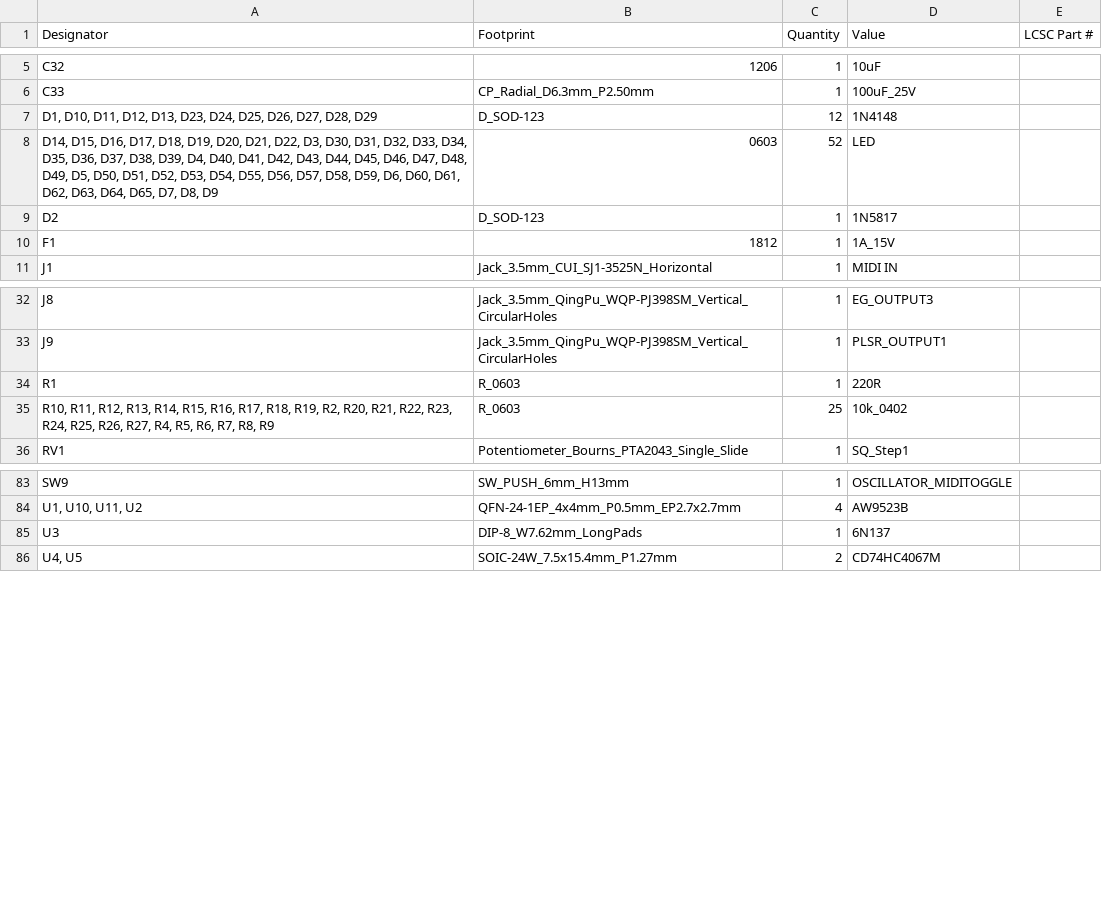
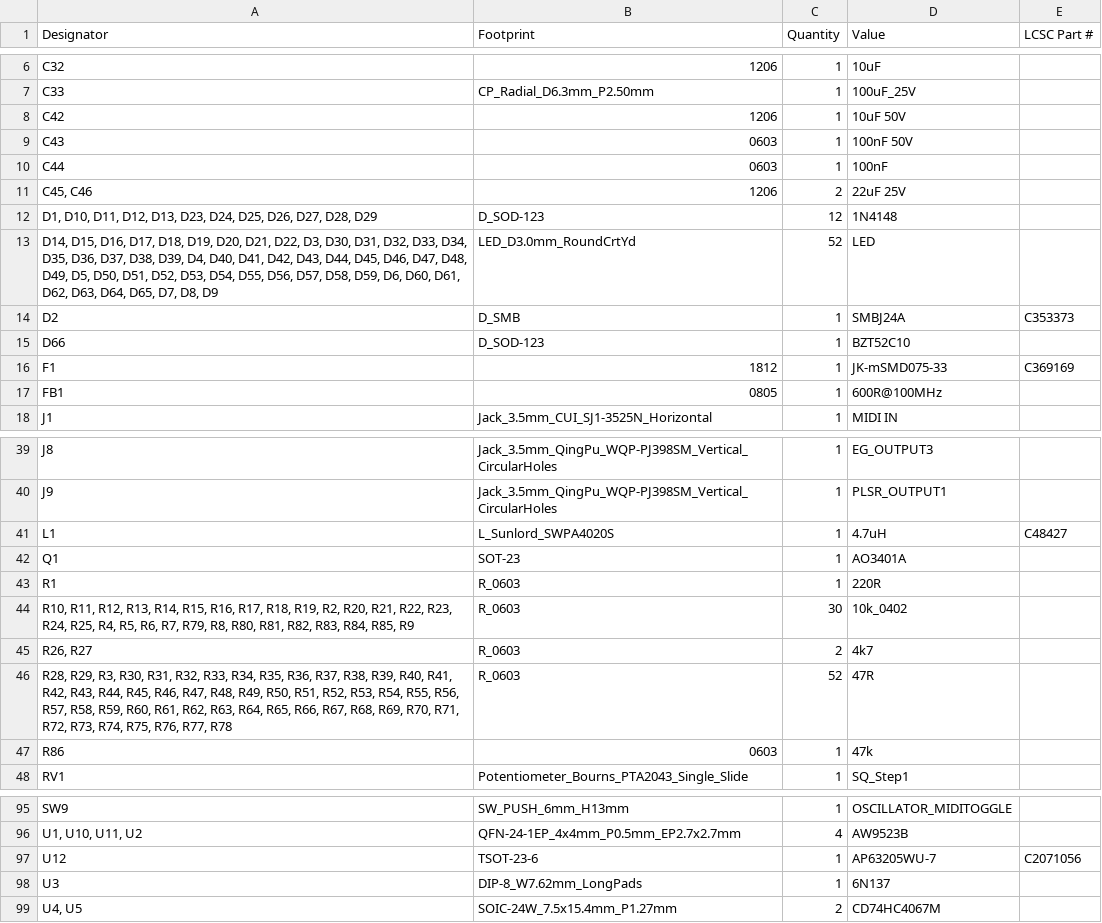
Before and after one commit to joebmz98/Weasel-West-Coast-Synthesiser, a CSV file: build/WEASEL_KiCad/production/WEASEL_bom.csv (was build/WEASEL_KiCad/production/WEASEL_MAINBOARD_bom.csv), drawn as a sheet; only a part is shown, gaps mark what is left out; the diff covers the shown part only.

```diff
--- a/build/WEASEL_KiCad/production/WEASEL_MAINBOARD_bom.csv
+++ b/build/WEASEL_KiCad/production/WEASEL_bom.csv
@@ -6,6 +7,12 @@ C32,1206,1,10uF,
 C33,CP_Radial_D6.3mm_P2.50mm,1,100uF_25V,
+C42,1206,1,10uF 50V,
+C43,0603,1,100nF 50V,
+C44,0603,1,100nF,
+"C45, C46",1206,2,22uF 25V,
 "D1, D10, D11, D12, D13, D23, D24, D25, D26, D27, D28, D29",D_SOD-123,12,1N4148,
-"D14, D15, D16, D17, D18, D19, D20, D21, D22, D3, D30, D31, D32, D33, D34, D35, D36, D37, D38, D39, D4, D40, D41, D42, D43, D44, D45, D46, D47, D48, D49, D5, D50, D51, D52, D53, D54, D55, D56, D57, D58, D59, D6, D60, D61, D62, D63, D64, D65, D7, D8, D9",0603,52,LED,
-D2,D_SOD-123,1,1N5817,
-F1,1812,1,1A_15V,
+"D14, D15, D16, D17, D18, D19, D20, D21, D22, D3, D30, D31, D32, D33, D34, D35, D36, D37, D38, D39, D4, D40, D41, D42, D43, D44, D45, D46, D47, D48, D49, D5, D50, D51, D52, D53, D54, D55, D56, D57, D58, D59, D6, D60, D61, D62, D63, D64, D65, D7, D8, D9",LED_D3.0mm_RoundCrtYd,52,LED,
+D2,D_SMB,1,SMBJ24A,C353373
+D66,D_SOD-123,1,BZT52C10,
+F1,1812,1,JK-mSMD075-33,C369169
+FB1,0805,1,600R@100MHz,
 J1,Jack_3.5mm_CUI_SJ1-3525N_Horizontal,1,MIDI IN,
@@ -33,4 +40,9 @@ J8,Jack_3.5mm_QingPu_WQP-PJ398SM_Vertical_CircularHoles,1,EG_OUTPUT3,
 J9,Jack_3.5mm_QingPu_WQP-PJ398SM_Vertical_CircularHoles,1,PLSR_OUTPUT1,
+L1,L_Sunlord_SWPA4020S,1,4.7uH,C48427
+Q1,SOT-23,1,AO3401A,
 R1,R_0603,1,220R,
-"R10, R11, R12, R13, R14, R15, R16, R17, R18, R19, R2, R20, R21, R22, R23, R24, R25, R26, R27, R4, R5, R6, R7, R8, R9",R_0603,25,10k_0402,
+"R10, R11, R12, R13, R14, R15, R16, R17, R18, R19, R2, R20, R21, R22, R23, R24, R25, R4, R5, R6, R7, R79, R8, R80, R81, R82, R83, R84, R85, R9",R_0603,30,10k_0402,
+"R26, R27",R_0603,2,4k7,
+"R28, R29, R3, R30, R31, R32, R33, R34, R35, R36, R37, R38, R39, R40, R41, R42, R43, R44, R45, R46, R47, R48, R49, R50, R51, R52, R53, R54, R55, R56, R57, R58, R59, R60, R61, R62, R63, R64, R65, R66, R67, R68, R69, R70, R71, R72, R73, R74, R75, R76, R77, R78",R_0603,52,47R,
+R86,0603,1,47k,
 RV1,Potentiometer_Bourns_PTA2043_Single_Slide,1,SQ_Step1,
@@ -84,2 +96,3 @@ SW9,SW_PUSH_6mm_H13mm,1,OSCILLATOR_MIDITOGGLE,
 "U1, U10, U11, U2",QFN-24-1EP_4x4mm_P0.5mm_EP2.7x2.7mm,4,AW9523B,
+U12,TSOT-23-6,1,AP63205WU-7,C2071056
 U3,DIP-8_W7.62mm_LongPads,1,6N137,
```
Also changed, not shown: 1 added row elsewhere in this file, build/WEASEL_KiCad/production/WEASEL_designators.csv, 31 other files.
